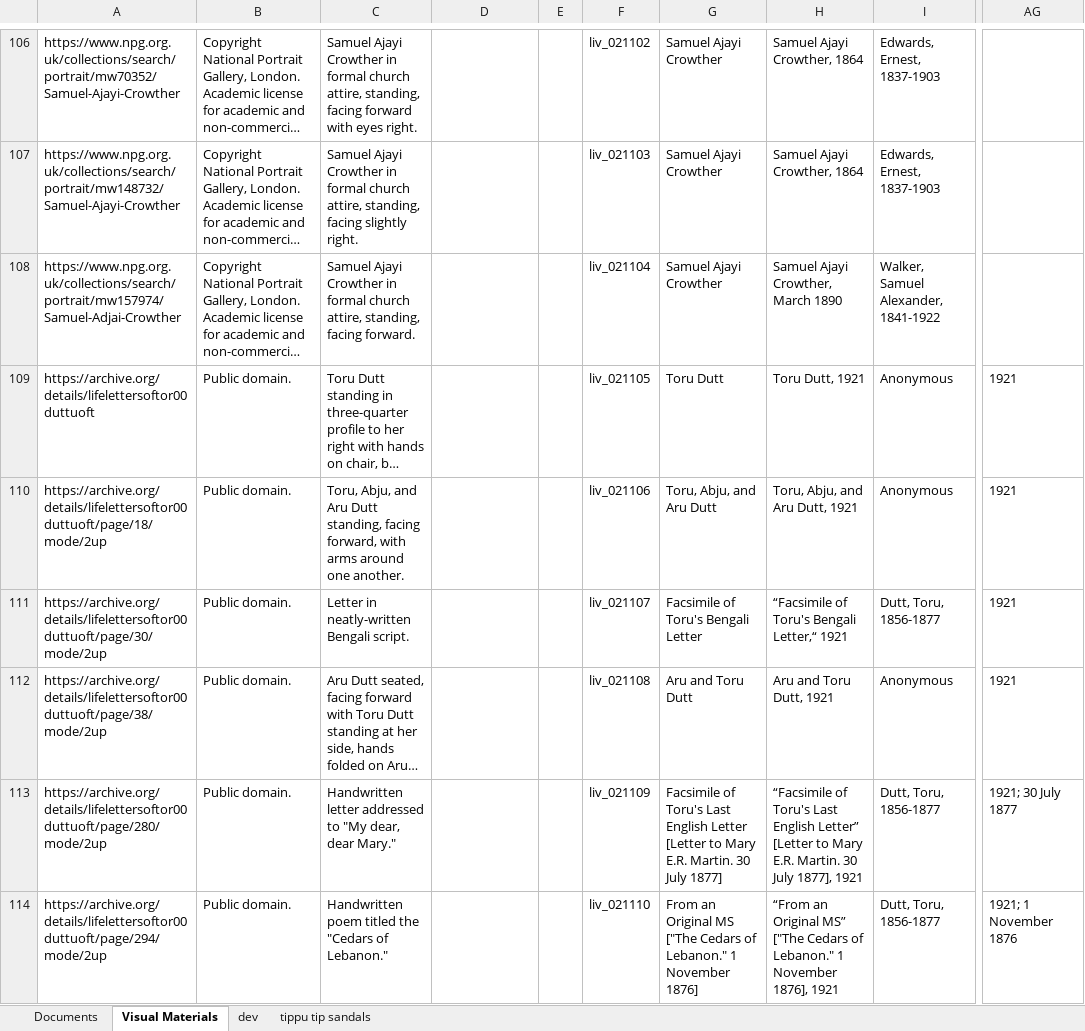
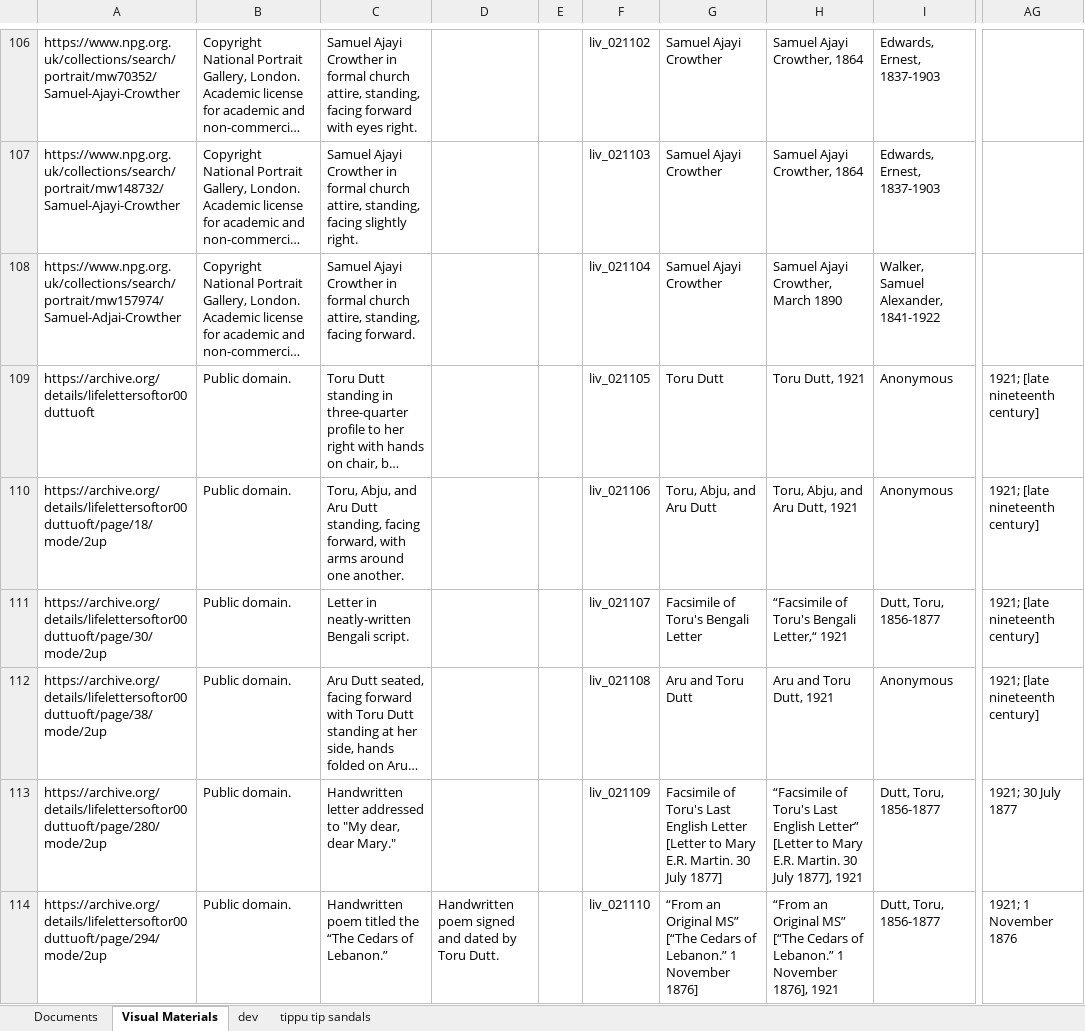
Before and after one commit to livingstoneonline/onemorevoice, an Excel workbook: xml/OMV-MODS-worksheet.xlsx, sheet Visual Materials, drawn as a sheet; only a part is shown, gaps mark what is left out; long unchanged cells end in …; values as stored, in another font and other column widths than the file's, no borders; the diff names each change by its address in the sheet, - before the commit and + after, or states it on an @@ line.

Commit message:
update mods

```diff
--- a/xml/OMV-MODS-worksheet.xlsx (sheet Visual Materials)
+++ b/xml/OMV-MODS-worksheet.xlsx (sheet Visual Materials)
-AG109:AG112: 1921
+AG109:AG112: 1921; [late nineteenth century]
-C114: …titled the "Cedars of Lebanon."
+C114: …titled the “The Cedars of Lebanon.”
-D114: (empty)
+D114: Handwritten poem signed and dated by Toru Dutt.
-G114: From an Original MS ["The Cedars of Lebanon." 1 November…
+G114: “From an Original MS” [“The Cedars of Lebanon.” 1 November…
-H114: …Original MS” ["The Cedars of Lebanon." 1 November…
+H114: …Original MS” [“The Cedars of Lebanon.” 1 November…
```
